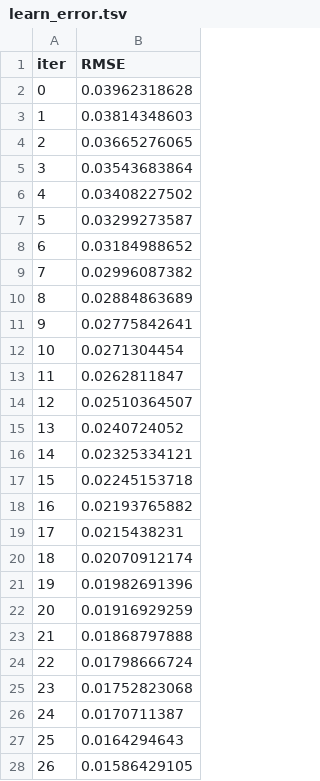
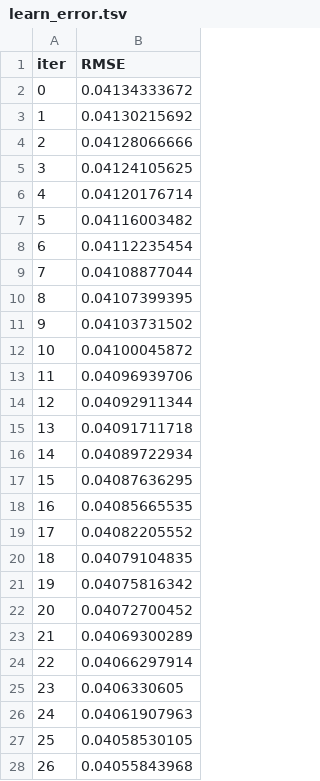
Before and after one commit to duranyi46/Stock-Prediction-Term-Assignment, a TSV file: notebooks/catboost_info/learn_error.tsv, drawn as a sheet; only a part is shown; the diff covers the shown part only.

```diff
--- a/notebooks/catboost_info/learn_error.tsv
+++ b/notebooks/catboost_info/learn_error.tsv
@@ -1,28 +1,28 @@
 iter	RMSE
-0	0.03962318628
-1	0.03814348603
-2	0.03665276065
-3	0.03543683864
-4	0.03408227502
-5	0.03299273587
-6	0.03184988652
-7	0.02996087382
-8	0.02884863689
-9	0.02775842641
-10	0.0271304454
-11	0.0262811847
-12	0.02510364507
-13	0.0240724052
-14	0.02325334121
-15	0.02245153718
-16	0.02193765882
-17	0.0215438231
-18	0.02070912174
-19	0.01982691396
-20	0.01916929259
-21	0.01868797888
-22	0.01798666724
-23	0.01752823068
-24	0.0170711387
-25	0.0164294643
-26	0.01586429105
+0	0.04134333672
+1	0.04130215692
+2	0.04128066666
+3	0.04124105625
+4	0.04120176714
+5	0.04116003482
+6	0.04112235454
+7	0.04108877044
+8	0.04107399395
+9	0.04103731502
+10	0.04100045872
+11	0.04096939706
+12	0.04092911344
+13	0.04091711718
+14	0.04089722934
+15	0.04087636295
+16	0.04085665535
+17	0.04082205552
+18	0.04079104835
+19	0.04075816342
+20	0.04072700452
+21	0.04069300289
+22	0.04066297914
+23	0.0406330605
+24	0.04061907963
+25	0.04058530105
+26	0.04055843968
```
Also changed, not shown: 75 edited cells elsewhere in this file, notebooks/catboost_info/test_error.tsv, notebooks/catboost_info/time_left.tsv, 19 other files.
